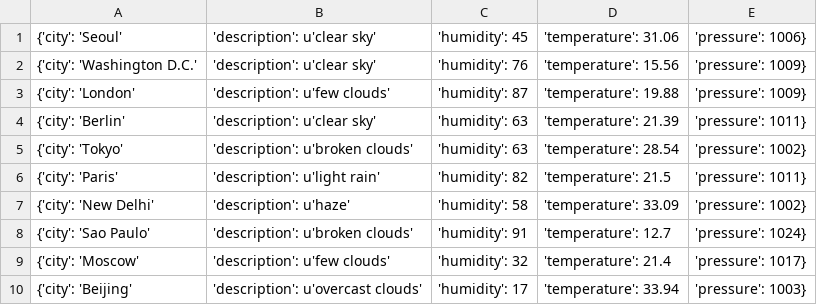
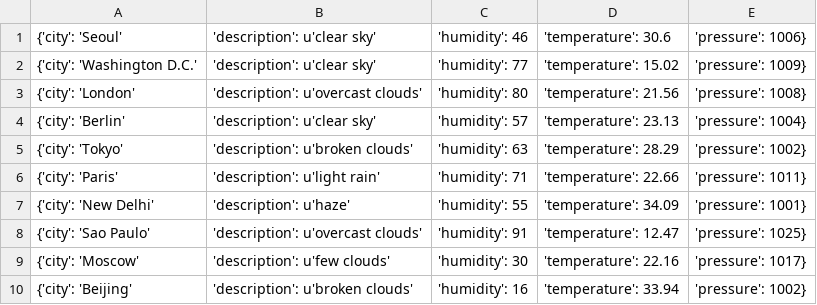
Before and after one commit to Alfie1996/Mega.github.io, a CSV file: Weather_List.csv, drawn as a sheet.

Commit message:
Auto commit at 2023-06-18 08:44:45.108497

```diff
--- a/Weather_List.csv
+++ b/Weather_List.csv
@@ -1,10 +1,10 @@
-{'city': 'Seoul', 'description': u'clear sky', 'humidity': 45, 'temperature': 31.06, 'pressure': 1006}
-{'city': 'Washington D.C.', 'description': u'clear sky', 'humidity': 76, 'temperature': 15.56, 'pressure': 1009}
-{'city': 'London', 'description': u'few clouds', 'humidity': 87, 'temperature': 19.88, 'pressure': 1009}
-{'city': 'Berlin', 'description': u'clear sky', 'humidity': 63, 'temperature': 21.39, 'pressure': 1011}
-{'city': 'Tokyo', 'description': u'broken clouds', 'humidity': 63, 'temperature': 28.54, 'pressure': 1002}
-{'city': 'Paris', 'description': u'light rain', 'humidity': 82, 'temperature': 21.5, 'pressure': 1011}
-{'city': 'New Delhi', 'description': u'haze', 'humidity': 58, 'temperature': 33.09, 'pressure': 1002}
-{'city': 'Sao Paulo', 'description': u'broken clouds', 'humidity': 91, 'temperature': 12.7, 'pressure': 1024}
-{'city': 'Moscow', 'description': u'few clouds', 'humidity': 32, 'temperature': 21.4, 'pressure': 1017}
-{'city': 'Beijing', 'description': u'overcast clouds', 'humidity': 17, 'temperature': 33.94, 'pressure': 1003}
+{'city': 'Seoul', 'description': u'clear sky', 'humidity': 46, 'temperature': 30.6, 'pressure': 1006}
+{'city': 'Washington D.C.', 'description': u'clear sky', 'humidity': 77, 'temperature': 15.02, 'pressure': 1009}
+{'city': 'London', 'description': u'overcast clouds', 'humidity': 80, 'temperature': 21.56, 'pressure': 1008}
+{'city': 'Berlin', 'description': u'clear sky', 'humidity': 57, 'temperature': 23.13, 'pressure': 1004}
+{'city': 'Tokyo', 'description': u'broken clouds', 'humidity': 63, 'temperature': 28.29, 'pressure': 1002}
+{'city': 'Paris', 'description': u'light rain', 'humidity': 71, 'temperature': 22.66, 'pressure': 1011}
+{'city': 'New Delhi', 'description': u'haze', 'humidity': 55, 'temperature': 34.09, 'pressure': 1001}
+{'city': 'Sao Paulo', 'description': u'overcast clouds', 'humidity': 91, 'temperature': 12.47, 'pressure': 1025}
+{'city': 'Moscow', 'description': u'few clouds', 'humidity': 30, 'temperature': 22.16, 'pressure': 1017}
+{'city': 'Beijing', 'description': u'broken clouds', 'humidity': 16, 'temperature': 33.94, 'pressure': 1002}
```
